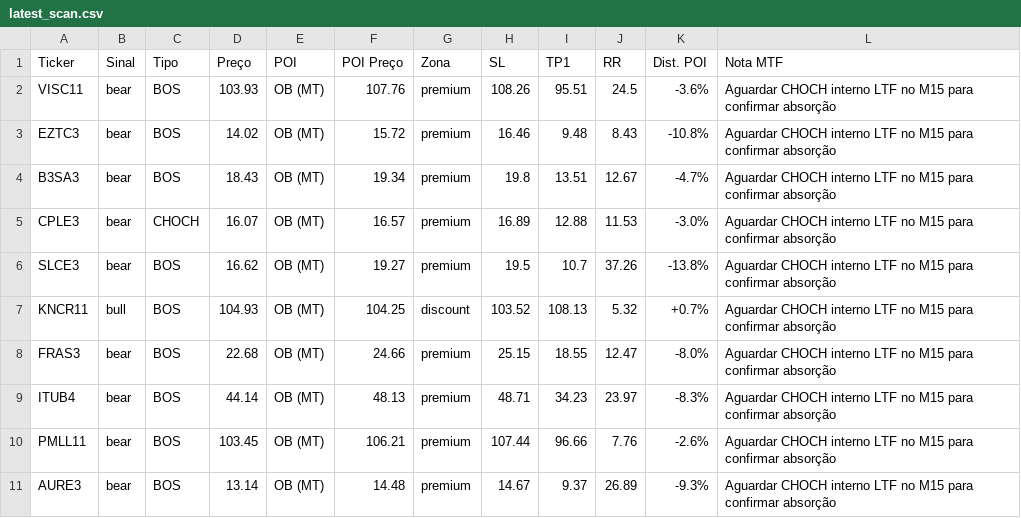
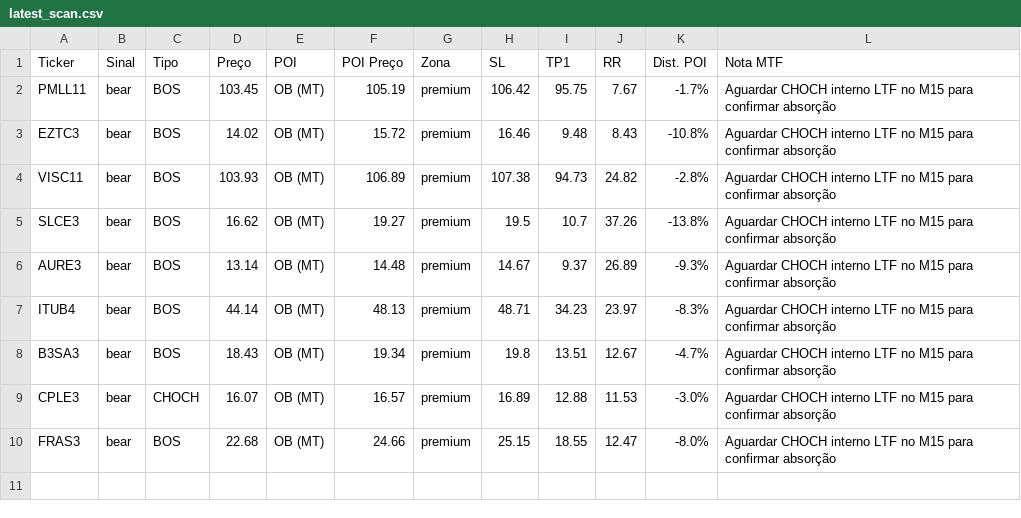
Before and after one commit to julianimmj/SMC-v3.0, a CSV file: latest_scan.csv, drawn as a sheet.

Commit message:
bot: upload resultados diarios [skip ci]

```diff
--- a/latest_scan.csv
+++ b/latest_scan.csv
@@ -1,11 +1,10 @@
 Ticker,Sinal,Tipo,Preço,POI,POI Preço,Zona,SL,TP1,RR,Dist. POI,Nota MTF
-VISC11,bear,BOS,103.93,OB (MT),107.76,premium,108.26,95.51,24.5,-3.6%,Aguardar CHOCH interno LTF no M15 para confirmar absorção
+PMLL11,bear,BOS,103.45,OB (MT),105.19,premium,106.42,95.75,7.67,-1.7%,Aguardar CHOCH interno LTF no M15 para confirmar absorção
 EZTC3,bear,BOS,14.02,OB (MT),15.72,premium,16.46,9.48,8.43,-10.8%,Aguardar CHOCH interno LTF no M15 para confirmar absorção
+VISC11,bear,BOS,103.93,OB (MT),106.89,premium,107.38,94.73,24.82,-2.8%,Aguardar CHOCH interno LTF no M15 para confirmar absorção
+SLCE3,bear,BOS,16.62,OB (MT),19.27,premium,19.5,10.7,37.26,-13.8%,Aguardar CHOCH interno LTF no M15 para confirmar absorção
+AURE3,bear,BOS,13.14,OB (MT),14.48,premium,14.67,9.37,26.89,-9.3%,Aguardar CHOCH interno LTF no M15 para confirmar absorção
+ITUB4,bear,BOS,44.14,OB (MT),48.13,premium,48.71,34.23,23.97,-8.3%,Aguardar CHOCH interno LTF no M15 para confirmar absorção
 B3SA3,bear,BOS,18.43,OB (MT),19.34,premium,19.8,13.51,12.67,-4.7%,Aguardar CHOCH interno LTF no M15 para confirmar absorção
 CPLE3,bear,CHOCH,16.07,OB (MT),16.57,premium,16.89,12.88,11.53,-3.0%,Aguardar CHOCH interno LTF no M15 para confirmar absorção
-SLCE3,bear,BOS,16.62,OB (MT),19.27,premium,19.5,10.7,37.26,-13.8%,Aguardar CHOCH interno LTF no M15 para confirmar absorção
-KNCR11,bull,BOS,104.93,OB (MT),104.25,discount,103.52,108.13,5.32,+0.7%,Aguardar CHOCH interno LTF no M15 para confirmar absorção
 FRAS3,bear,BOS,22.68,OB (MT),24.66,premium,25.15,18.55,12.47,-8.0%,Aguardar CHOCH interno LTF no M15 para confirmar absorção
-ITUB4,bear,BOS,44.14,OB (MT),48.13,premium,48.71,34.23,23.97,-8.3%,Aguardar CHOCH interno LTF no M15 para confirmar absorção
-PMLL11,bear,BOS,103.45,OB (MT),106.21,premium,107.44,96.66,7.76,-2.6%,Aguardar CHOCH interno LTF no M15 para confirmar absorção
-AURE3,bear,BOS,13.14,OB (MT),14.48,premium,14.67,9.37,26.89,-9.3%,Aguardar CHOCH interno LTF no M15 para confirmar absorção
```
